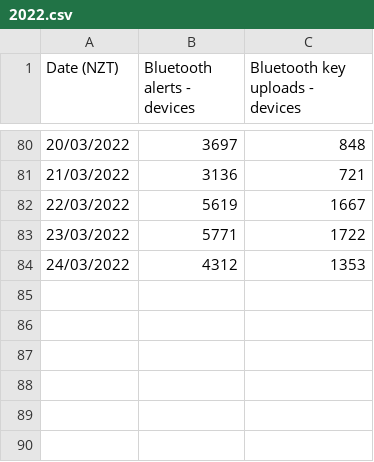
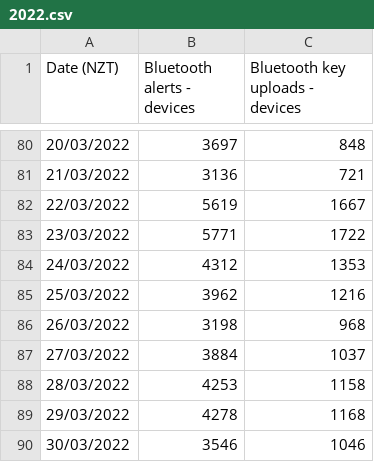
Before and after one commit to minhealthnz/nzcovidtracer-data, a CSV file: bluetooth-usage/2022.csv, drawn as a sheet; only a part is shown, gaps mark what is left out; the diff names each change by its address in the sheet, - before the commit and + after, or states it on an @@ line.

Commit message:
Update 2022.csv

```diff
--- a/bluetooth-usage/2022.csv
+++ b/bluetooth-usage/2022.csv
+row 85: 25/03/2022 | 3962 | 1216
+row 86: 26/03/2022 | 3198 | 968
+row 87: 27/03/2022 | 3884 | 1037
+row 88: 28/03/2022 | 4253 | 1158
+row 89: 29/03/2022 | 4278 | 1168
+row 90: 30/03/2022 | 3546 | 1046
```
